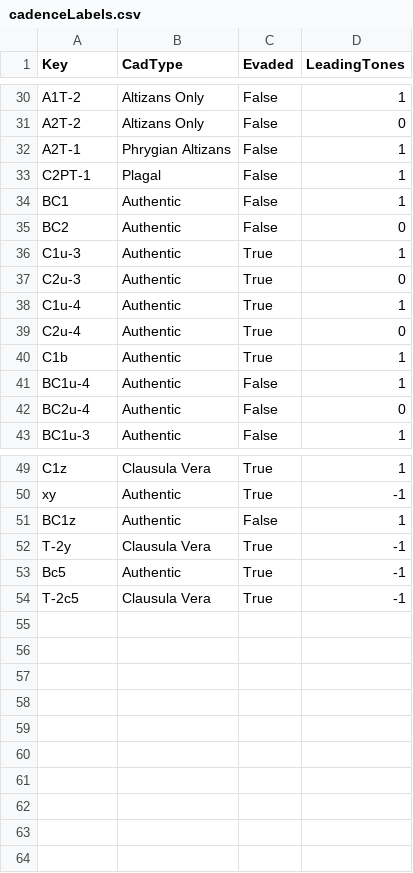
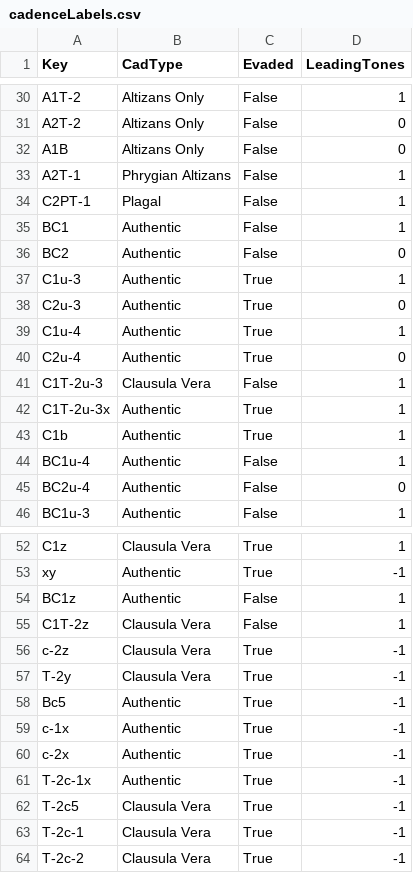
Before and after one commit to HCDigitalScholarship/intervals, a CSV file: intervals/data/cadences/cadenceLabels.csv, drawn as a sheet; only a part is shown, gaps mark what is left out; the diff names each change by its address in the sheet, - before the commit and + after, or states it on an @@ line.

```diff
--- a/intervals/data/cadences/cadenceLabels.csv
+++ b/intervals/data/cadences/cadenceLabels.csv
+row 32: A1B | Altizans Only | False | 0
+row 41: C1T-2u-3 | Clausula Vera | False | 1
+row 42: C1T-2u-3x | Authentic | True | 1
+row 55: C1T-2z | Clausula Vera | False | 1
+row 56: c-2z | Clausula Vera | True | -1
+row 59: c-1x | Authentic | True | -1
+row 60: c-2x | Authentic | True | -1
+row 61: T-2c-1x | Authentic | True | -1
+row 63: T-2c-1 | Clausula Vera | True | -1
+row 64: T-2c-2 | Clausula Vera | True | -1
```
Also changed, not shown: intervals/data/cadences/CVFLabels.csv, intervals/data/cadences/groundTruth.csv, 1 other file.
